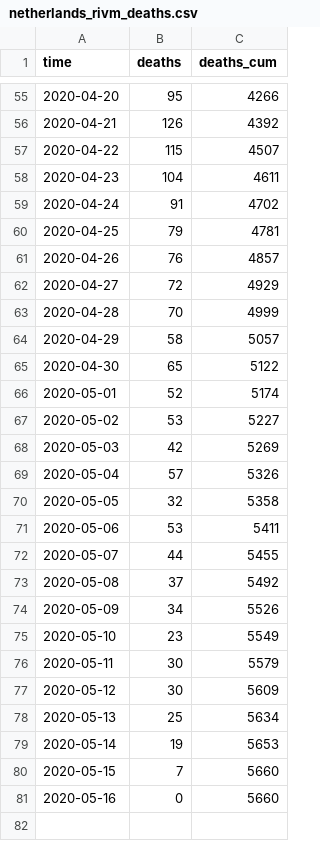
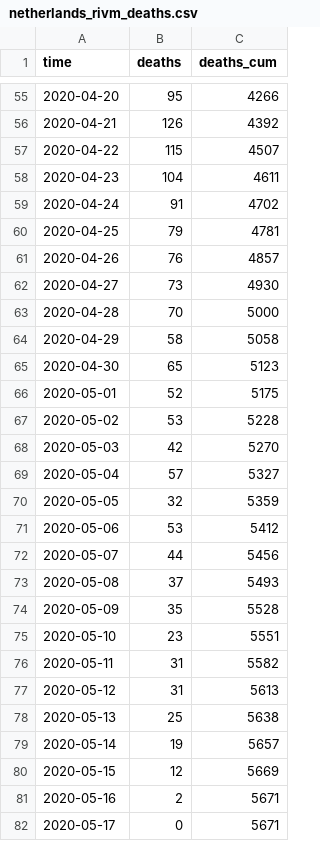
Before and after one commit to fboerman/covid-19-data, a CSV file: nederland/RIVM_reports/csv_latest/netherlands_rivm_deaths.csv, drawn as a sheet; only a part is shown, gaps mark what is left out; the diff covers the shown part only.

```diff
--- a/nederland/RIVM_reports/csv_latest/netherlands_rivm_deaths.csv
+++ b/nederland/RIVM_reports/csv_latest/netherlands_rivm_deaths.csv
@@ -61,21 +61,22 @@ time;deaths;deaths_cum
 2020-04-26;76;4857
-2020-04-27;72;4929
-2020-04-28;70;4999
-2020-04-29;58;5057
-2020-04-30;65;5122
-2020-05-01;52;5174
-2020-05-02;53;5227
-2020-05-03;42;5269
-2020-05-04;57;5326
-2020-05-05;32;5358
-2020-05-06;53;5411
-2020-05-07;44;5455
-2020-05-08;37;5492
-2020-05-09;34;5526
-2020-05-10;23;5549
-2020-05-11;30;5579
-2020-05-12;30;5609
-2020-05-13;25;5634
-2020-05-14;19;5653
-2020-05-15;7;5660
-2020-05-16;0;5660
+2020-04-27;73;4930
+2020-04-28;70;5000
+2020-04-29;58;5058
+2020-04-30;65;5123
+2020-05-01;52;5175
+2020-05-02;53;5228
+2020-05-03;42;5270
+2020-05-04;57;5327
+2020-05-05;32;5359
+2020-05-06;53;5412
+2020-05-07;44;5456
+2020-05-08;37;5493
+2020-05-09;35;5528
+2020-05-10;23;5551
+2020-05-11;31;5582
+2020-05-12;31;5613
+2020-05-13;25;5638
+2020-05-14;19;5657
+2020-05-15;12;5669
+2020-05-16;2;5671
+2020-05-17;0;5671
```
Also changed, not shown: 8 edited cells elsewhere in this file, nederland/RIVM_reports/csv_latest/netherlands_rivm_current_age.csv, nederland/RIVM_reports/csv_latest/netherlands_rivm_hospitals.csv.
